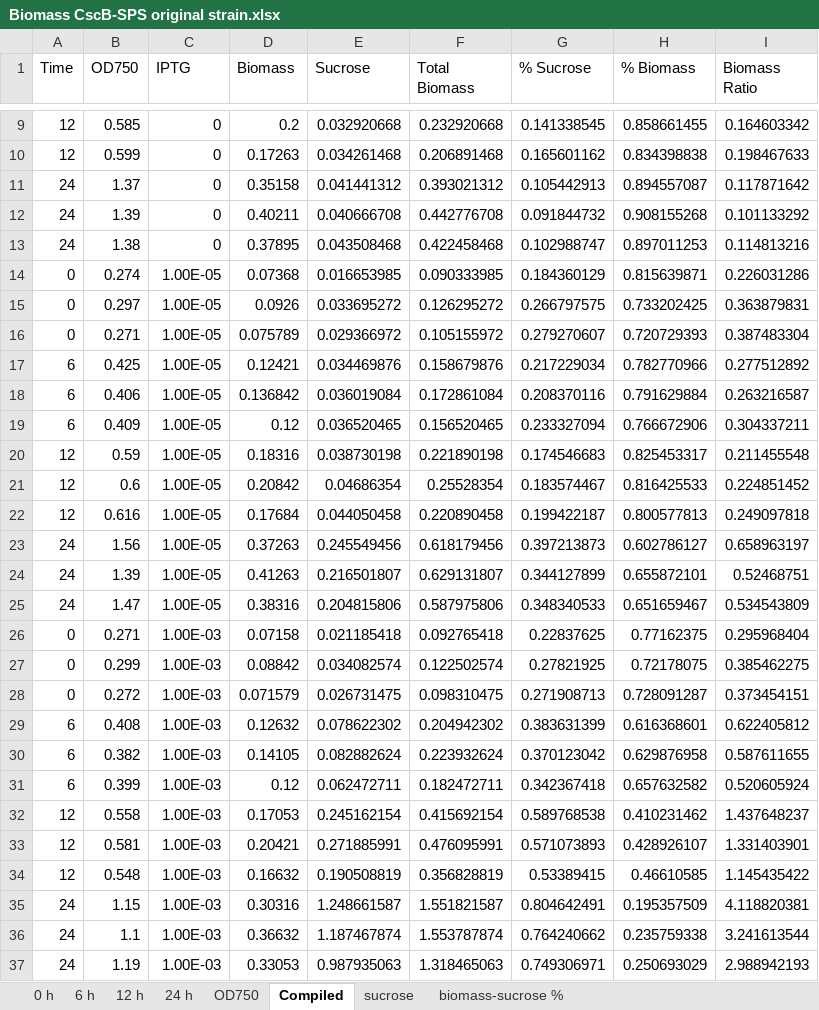
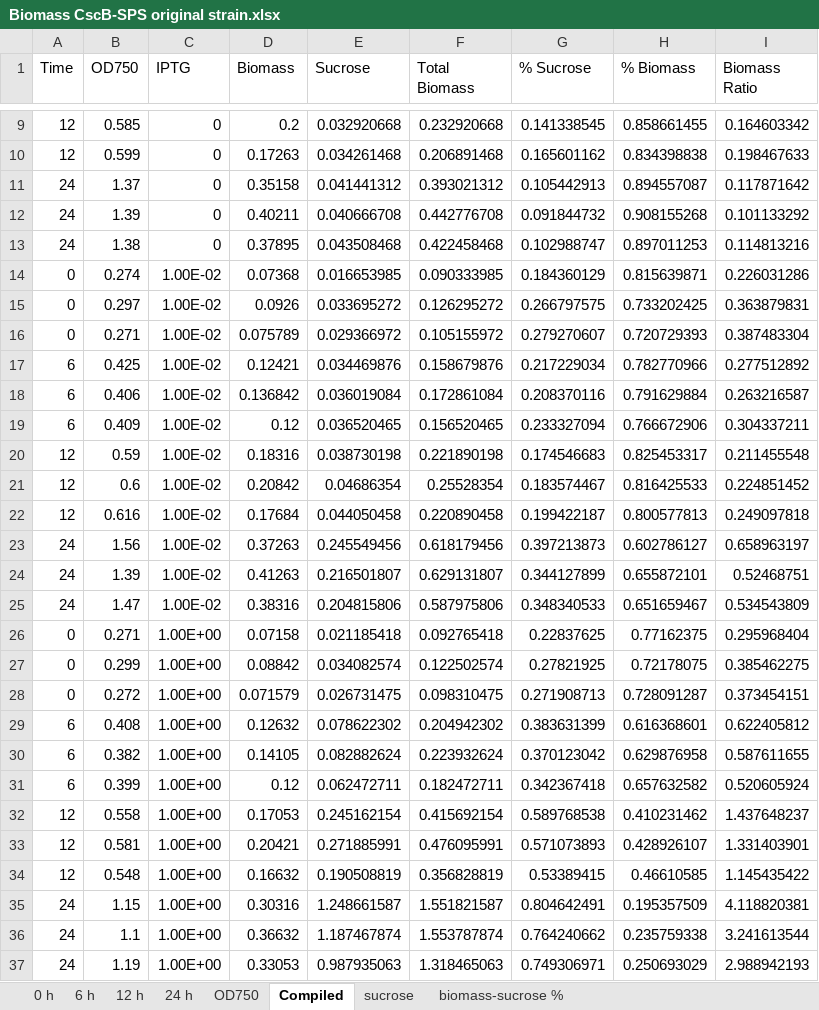
Before and after one commit to Jsakkos/nufeb-cyano-e-coli, an Excel workbook: experimental-data/Biomass CscB-SPS original strain.xlsx, sheet Compiled, drawn as a sheet; only a part is shown, gaps mark what is left out; values as stored, in another font and other column widths than the file's, no borders; the diff names each change by its address in the sheet, - before the commit and + after, or states it on an @@ line.

```diff
--- a/experimental-data/Biomass CscB-SPS original strain.xlsx (sheet Compiled)
+++ b/experimental-data/Biomass CscB-SPS original strain.xlsx (sheet Compiled)
-C14:C25 (IPTG): 1.00E-05
+C14:C25 (IPTG): 1.00E-02
-C26:C37 (IPTG): 1.00E-03
+C26:C37 (IPTG): 1.00E+00
```
Also changed, not shown: 8 other files.
